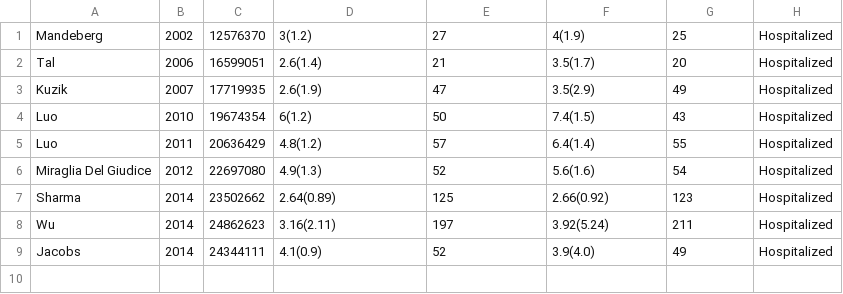
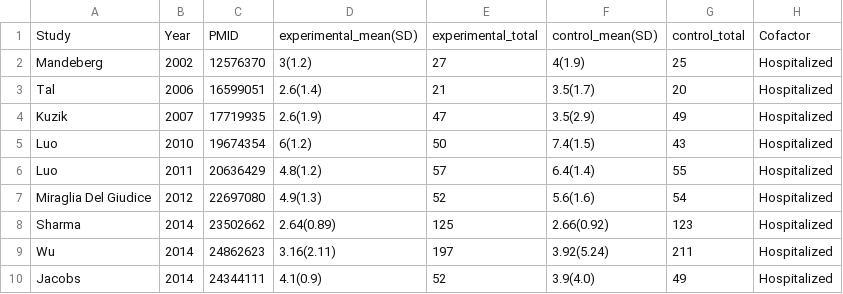
Before and after one commit to openMetaAnalysis/Hypertonic-Saline-for-Bronchiolitis, a CSV file: data/length of stay - all trials.csv, drawn as a sheet; the diff names each change by its address in the sheet, - before the commit and + after, or states it on an @@ line.

Commit message:
Update length of stay - all trials.csv

```diff
--- a/data/length of stay - all trials.csv
+++ b/data/length of stay - all trials.csv
+row 1: Study | Year | PMID | experimental_mean(SD) | experimental_total | control_mean(SD) | control_total | Cofactor
```
